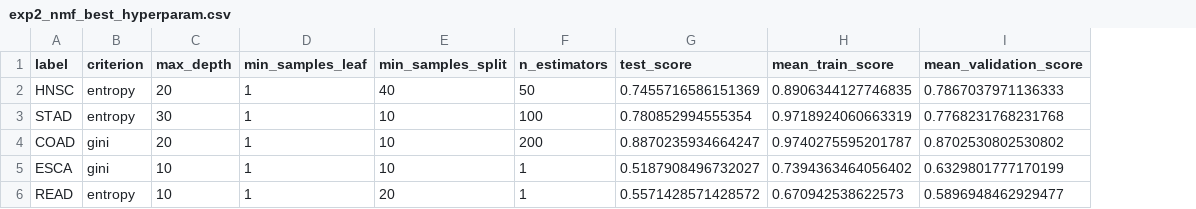
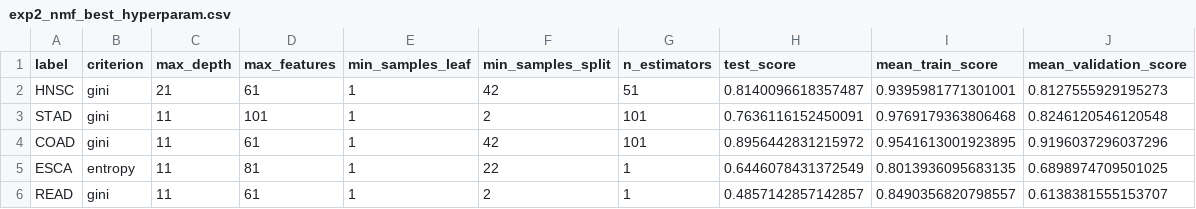
Before and after one commit to gianclbal/ml_microbiome_based_cancer_prediction, a CSV file: dataset/microbiome_preprocessed_files/exp2_nmf_best_hyperparam.csv, drawn as a sheet; addresses are those after the commit; the diff names each change by its address in the sheet, - before the commit and + after, or states it on an @@ line.

```diff
--- a/dataset/microbiome_preprocessed_files/exp2_nmf_best_hyperparam.csv
+++ b/dataset/microbiome_preprocessed_files/exp2_nmf_best_hyperparam.csv
+column D (max_features), rows 2-6: 61 | 101 | 61 | 81 | 61
-B2:B3 (criterion): entropy
+B2:B3 (criterion): gini
-C2 (max_depth): 20
+C2 (max_depth): 21
-F2 (min_samples_split): 40
+F2 (min_samples_split): 42
-G2 (n_estimators): 50
+G2 (n_estimators): 51
-H2 (test_score): 0.7455716586151369
+H2 (test_score): 0.8140096618357487
-I2 (mean_train_score): 0.8906344127746835
+I2 (mean_train_score): 0.9395981771301001
-J2 (mean_validation_score): 0.7867037971136333
+J2 (mean_validation_score): 0.8127555929195273
-C3 (max_depth): 30
+C3 (max_depth): 11
-F3 (min_samples_split): 10
+F3 (min_samples_split): 2
-G3 (n_estimators): 100
+G3 (n_estimators): 101
-H3 (test_score): 0.780852994555354
+H3 (test_score): 0.7636116152450091
-I3 (mean_train_score): 0.9718924060663319
+I3 (mean_train_score): 0.9769179363806468
-J3 (mean_validation_score): 0.7768231768231768
+J3 (mean_validation_score): 0.8246120546120548
-C4 (max_depth): 20
+C4 (max_depth): 11
-F4 (min_samples_split): 10
+F4 (min_samples_split): 42
-G4 (n_estimators): 200
+G4 (n_estimators): 101
-H4 (test_score): 0.8870235934664247
+H4 (test_score): 0.8956442831215972
-I4 (mean_train_score): 0.9740275595201787
+I4 (mean_train_score): 0.9541613001923895
-J4 (mean_validation_score): 0.8702530802530802
+J4 (mean_validation_score): 0.9196037296037296
-B5 (criterion): gini
+B5 (criterion): entropy
-C5:C6 (max_depth): 10
+C5:C6 (max_depth): 11
-F5 (min_samples_split): 10
+F5 (min_samples_split): 22
-H5 (test_score): 0.5187908496732027
+H5 (test_score): 0.6446078431372549
-I5 (mean_train_score): 0.7394363464056402
+I5 (mean_train_score): 0.8013936095683135
-J5 (mean_validation_score): 0.6329801777170199
+J5 (mean_validation_score): 0.6898974709501025
-B6 (criterion): entropy
+B6 (criterion): gini
-F6 (min_samples_split): 20
+F6 (min_samples_split): 2
-H6 (test_score): 0.5571428571428572
+H6 (test_score): 0.4857142857142857
-I6 (mean_train_score): 0.670942538622573
+I6 (mean_train_score): 0.8490356820798557
-J6 (mean_validation_score): 0.5896948462929477
+J6 (mean_validation_score): 0.6138381555153707
```
Also changed, not shown: dataset/microbiome_preprocessed_files/exp1_best_hyperparam.csv, dataset/microbiome_preprocessed_files/exp2_lda_best_hyperparam.csv, 9 other files.
